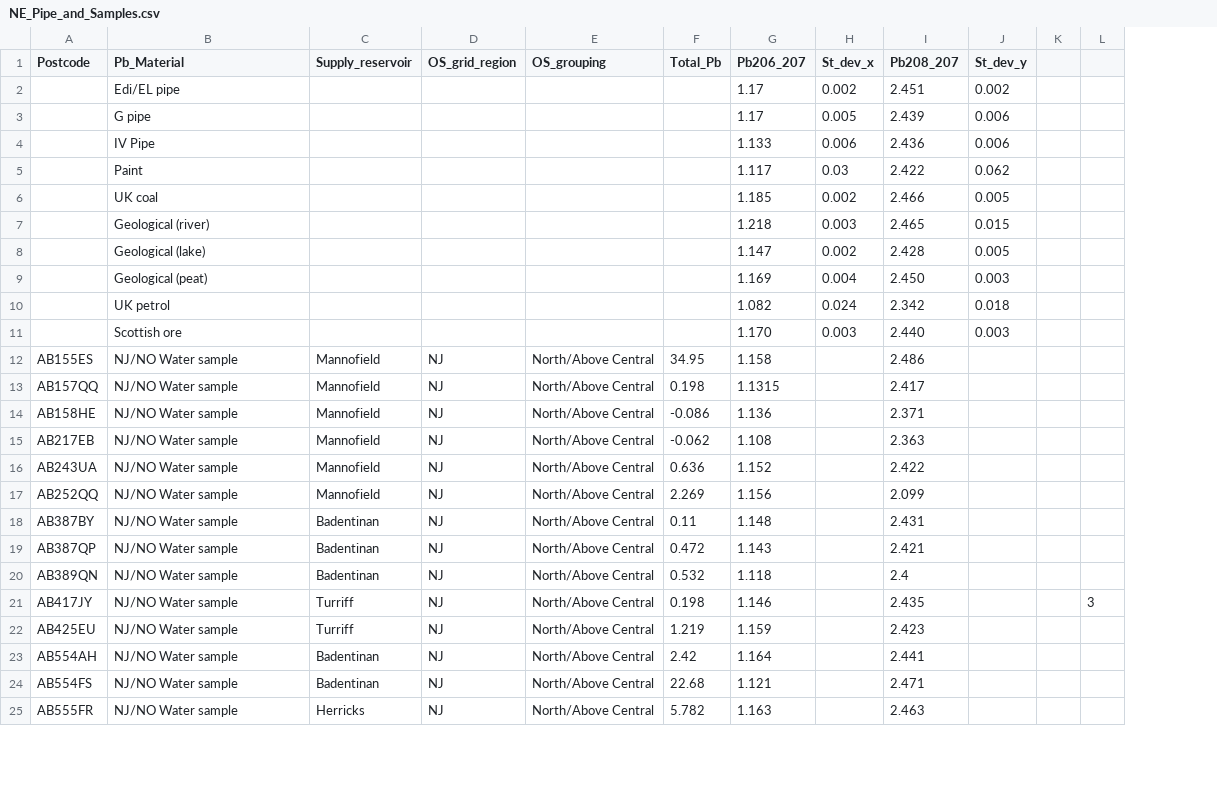
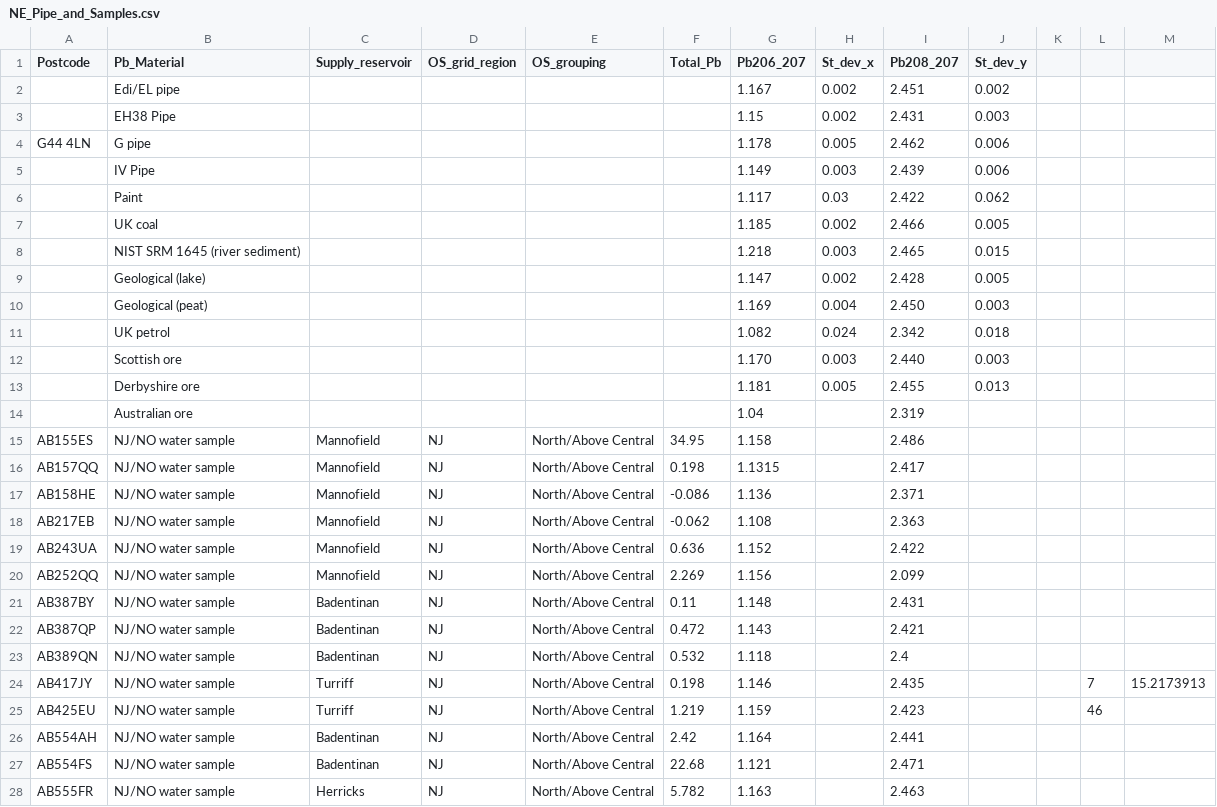
Before and after one commit to kategmoloney/Pb_Diss_KM_2022, a CSV file: Data/NE_Pipe_and_Samples.csv, drawn as a sheet; only a part is shown; removed rows and columns are numbered as before the commit, all else as after; the diff covers the shown part only; the diff names each change by its address in the sheet, - before the commit and + after, or states it on an @@ line.

```diff
--- a/Data/NE_Pipe_and_Samples.csv
+++ b/Data/NE_Pipe_and_Samples.csv
-column L, row 21: 3
+column L, rows 24-25: 7 | 46
+column M, row 24: 15.2173913
-G2 (Pb206_207): 1.17
+G2 (Pb206_207): 1.167
-row 3:  | G pipe |  |  |  |  | 1.17 | 0.005 | 2.439 | 0.006
-row 4:  | IV Pipe |  |  |  |  | 1.133 | 0.006 | 2.436 | 0.006
+row 3:  | EH38 Pipe |  |  |  |  | 1.15 | 0.002 | 2.431 | 0.003
+row 4: G44 4LN | G pipe |  |  |  |  | 1.178 | 0.005 | 2.462 | 0.006
+row 5:  | IV Pipe |  |  |  |  | 1.149 | 0.003 | 2.439 | 0.006
-B8 (Pb_Material): Geological (river)
+B8 (Pb_Material): NIST SRM 1645 (river sediment)
+row 13:  | Derbyshire ore |  |  |  |  | 1.181 | 0.005 | 2.455 | 0.013
+row 14:  | Australian ore |  |  |  |  | 1.04 |  | 2.319
-B15:B28 (Pb_Material): NJ/NO Water sample
+B15:B28 (Pb_Material): NJ/NO water sample
```
Also changed, not shown: 56 edited cells elsewhere in this file, Data/Pb_tidy.csv, Data/Pipe_sigs.csv, 5 other files.
